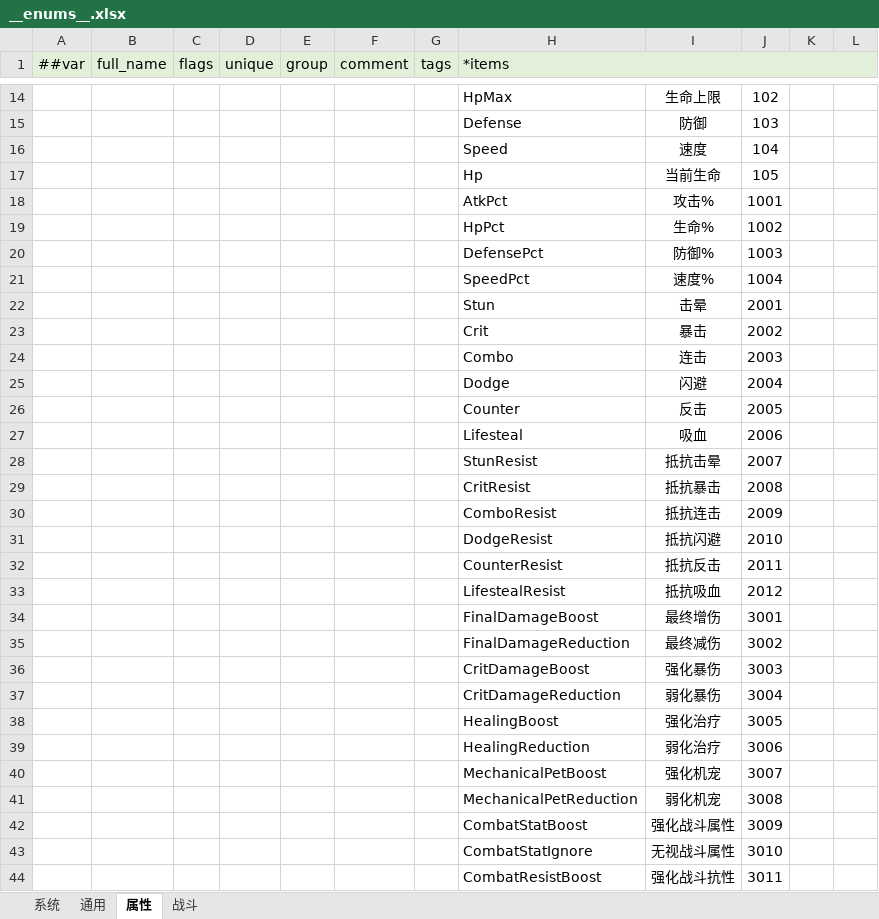
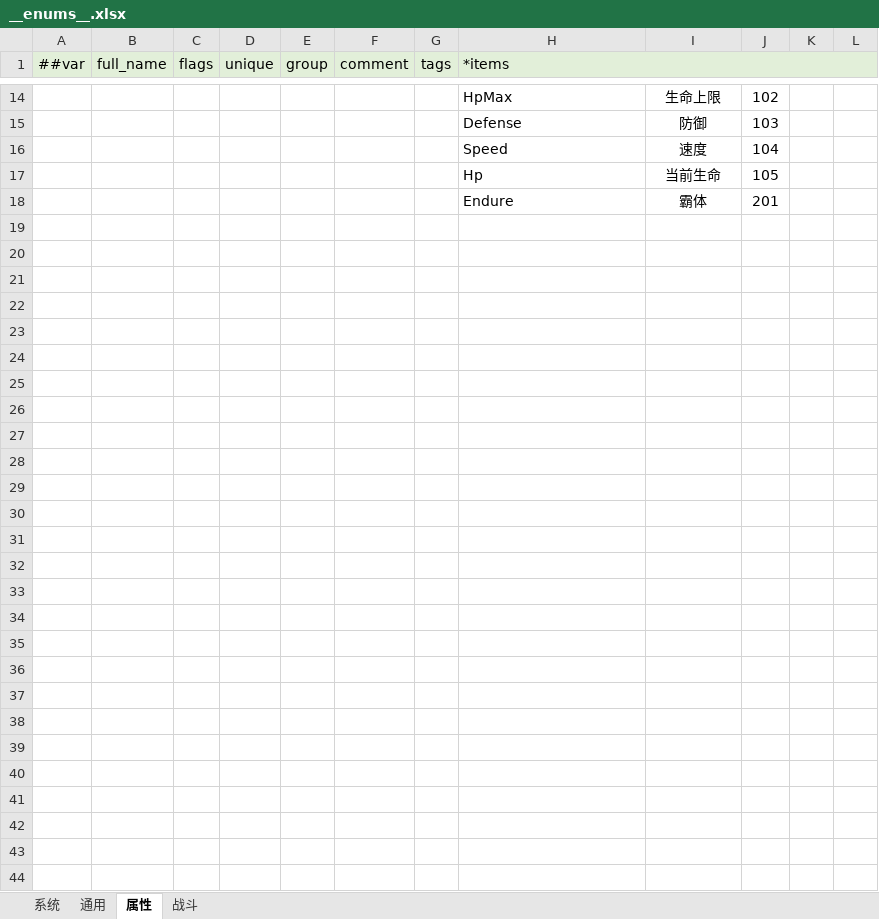
Before and after one commit to reallyZiyang/HybridUnit, an Excel workbook: Excels/Excels/__enums__.xlsx, sheet 属性, drawn as a sheet; only a part is shown, gaps mark what is left out; values as stored, in another font and other column widths than the file's, no borders; removed rows and columns are numbered as before the commit, all else as after; the diff covers the shown part only; the diff names each change by its address in the sheet, - before the commit and + after, or states it on an @@ line.

```diff
--- a/Excels/Excels/__enums__.xlsx (sheet 属性)
+++ b/Excels/Excels/__enums__.xlsx (sheet 属性)
-I1:L1 fill: none
+I1:L1 fill: #E2EFD9
-row 18:  |  |  |  |  |  |  | AtkPct | 攻击% | 1001
+row 18:  |  |  |  |  |  |  | Endure | 霸体 | 201
-row 19:  |  |  |  |  |  |  | HpPct | 生命% | 1002
+row 19: (empty)
-row 20:  |  |  |  |  |  |  | DefensePct | 防御% | 1003
+row 20: (empty)
-row 21:  |  |  |  |  |  |  | SpeedPct | 速度% | 1004
+row 21: (empty)
-row 22:  |  |  |  |  |  |  | Stun | 击晕 | 2001
+row 22: (empty)
-row 23:  |  |  |  |  |  |  | Crit | 暴击 | 2002
+row 23: (empty)
-row 24:  |  |  |  |  |  |  | Combo | 连击 | 2003
+row 24: (empty)
-row 25:  |  |  |  |  |  |  | Dodge | 闪避 | 2004
+row 25: (empty)
-row 26:  |  |  |  |  |  |  | Counter | 反击 | 2005
+row 26: (empty)
-row 27:  |  |  |  |  |  |  | Lifesteal | 吸血 | 2006
+row 27: (empty)
-row 28:  |  |  |  |  |  |  | StunResist | 抵抗击晕 | 2007
+row 28: (empty)
-row 29:  |  |  |  |  |  |  | CritResist | 抵抗暴击 | 2008
+row 29: (empty)
-row 30:  |  |  |  |  |  |  | ComboResist | 抵抗连击 | 2009
+row 30: (empty)
-row 31:  |  |  |  |  |  |  | DodgeResist | 抵抗闪避 | 2010
+row 31: (empty)
-row 32:  |  |  |  |  |  |  | CounterResist | 抵抗反击 | 2011
+row 32: (empty)
-row 33:  |  |  |  |  |  |  | LifestealResist | 抵抗吸血 | 2012
+row 33: (empty)
-row 34:  |  |  |  |  |  |  | FinalDamageBoost | 最终增伤 | 3001
+row 34: (empty)
-row 35:  |  |  |  |  |  |  | FinalDamageReduction | 最终减伤 | 3002
+row 35: (empty)
-row 36:  |  |  |  |  |  |  | CritDamageBoost | 强化暴伤 | 3003
+row 36: (empty)
-row 37:  |  |  |  |  |  |  | CritDamageReduction | 弱化暴伤 | 3004
+row 37: (empty)
-row 38:  |  |  |  |  |  |  | HealingBoost | 强化治疗 | 3005
+row 38: (empty)
-row 39:  |  |  |  |  |  |  | HealingReduction | 弱化治疗 | 3006
+row 39: (empty)
-row 40:  |  |  |  |  |  |  | MechanicalPetBoost | 强化机宠 | 3007
+row 40: (empty)
-row 41:  |  |  |  |  |  |  | MechanicalPetReduction | 弱化机宠 | 3008
+row 41: (empty)
-row 42:  |  |  |  |  |  |  | CombatStatBoost | 强化战斗属性 | 3009
+row 42: (empty)
-row 43:  |  |  |  |  |  |  | CombatStatIgnore | 无视战斗属性 | 3010
+row 43: (empty)
-row 44:  |  |  |  |  |  |  | CombatResistBoost | 强化战斗抗性 | 3011
+row 44: (empty)
```
Also changed, not shown: 33 edited cells elsewhere in this sheet, sheet 通用, formulas that keep their value, Excels/Excels/B-Battle_战斗表.xlsx, 24 other files.
